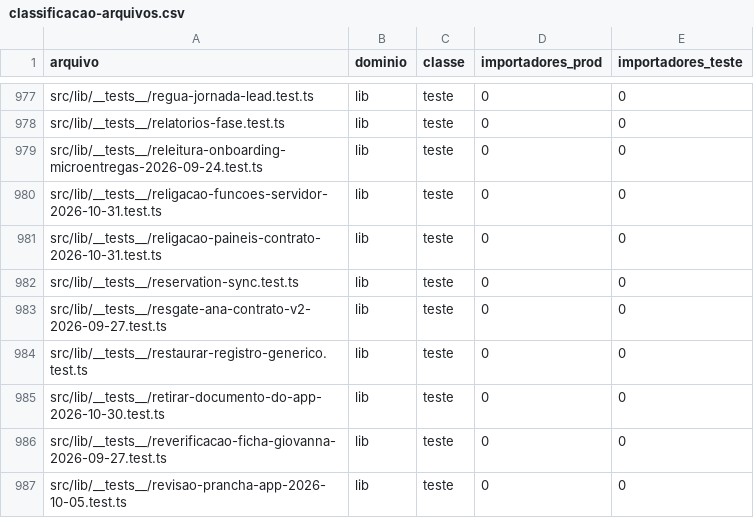
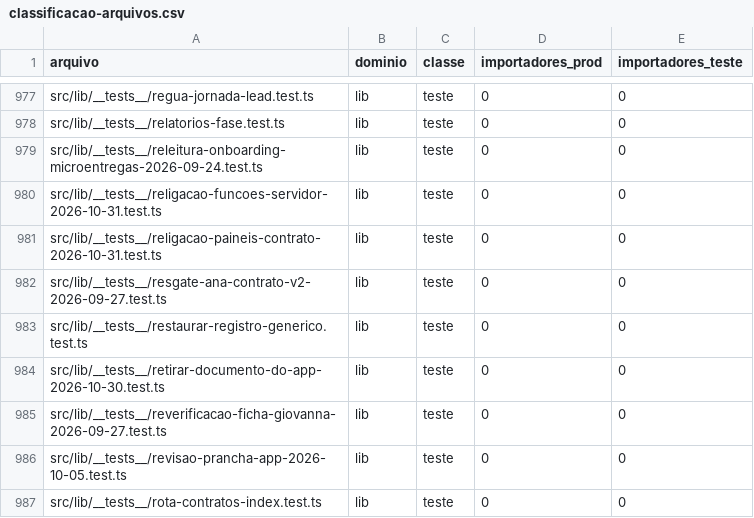
Before and after one commit to tatianatosi/soul-ancestry, a CSV file: docs/grafo/classificacao-arquivos.csv, drawn as a sheet; only a part is shown, gaps mark what is left out; the shorter side is filled out with more unchanged rows.

```diff
--- a/docs/grafo/classificacao-arquivos.csv
+++ b/docs/grafo/classificacao-arquivos.csv
@@ -981,3 +981,2 @@ src/lib/__tests__/religacao-funcoes-servidor-2026-10-31.test.ts,lib,teste,0,0
 src/lib/__tests__/religacao-paineis-contrato-2026-10-31.test.ts,lib,teste,0,0
-src/lib/__tests__/reservation-sync.test.ts,lib,teste,0,0
 src/lib/__tests__/resgate-ana-contrato-v2-2026-09-27.test.ts,lib,teste,0,0
```
Also changed, not shown: 7 other files.
